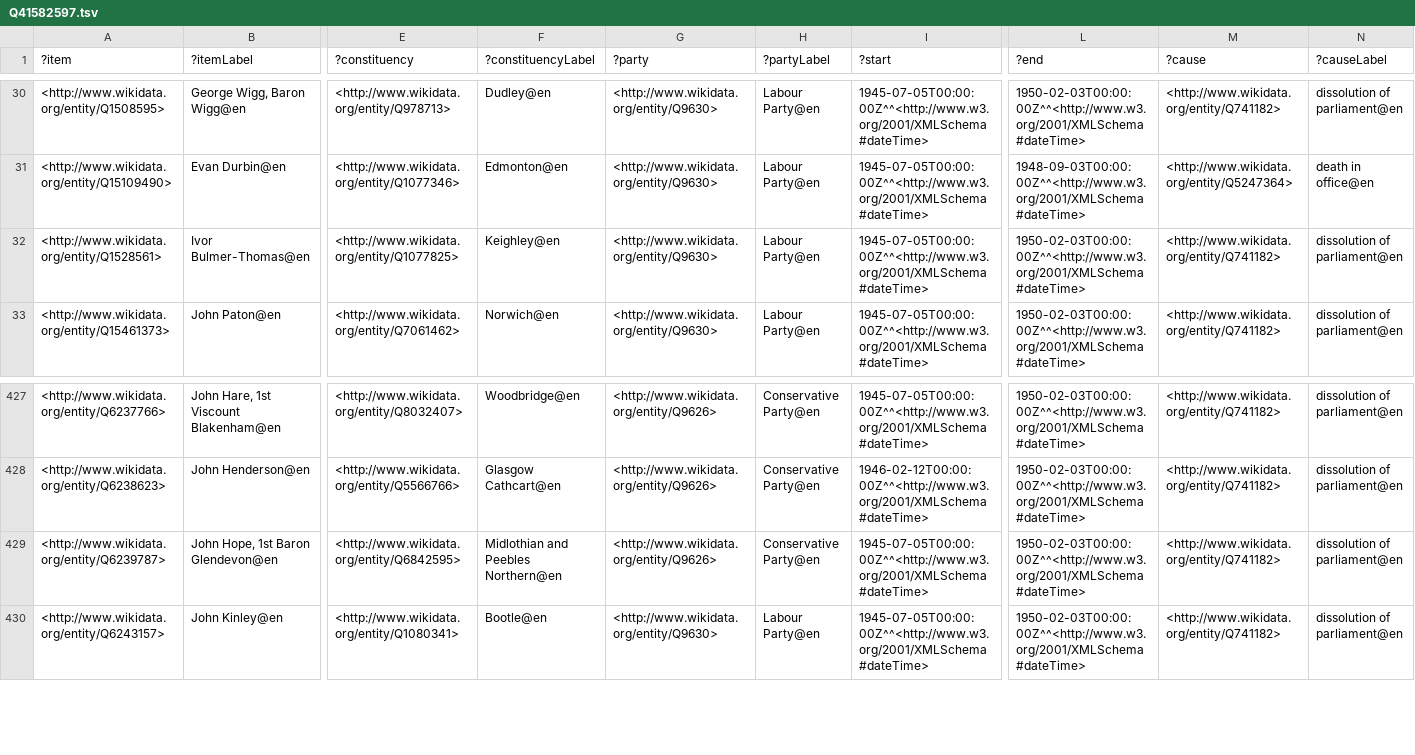
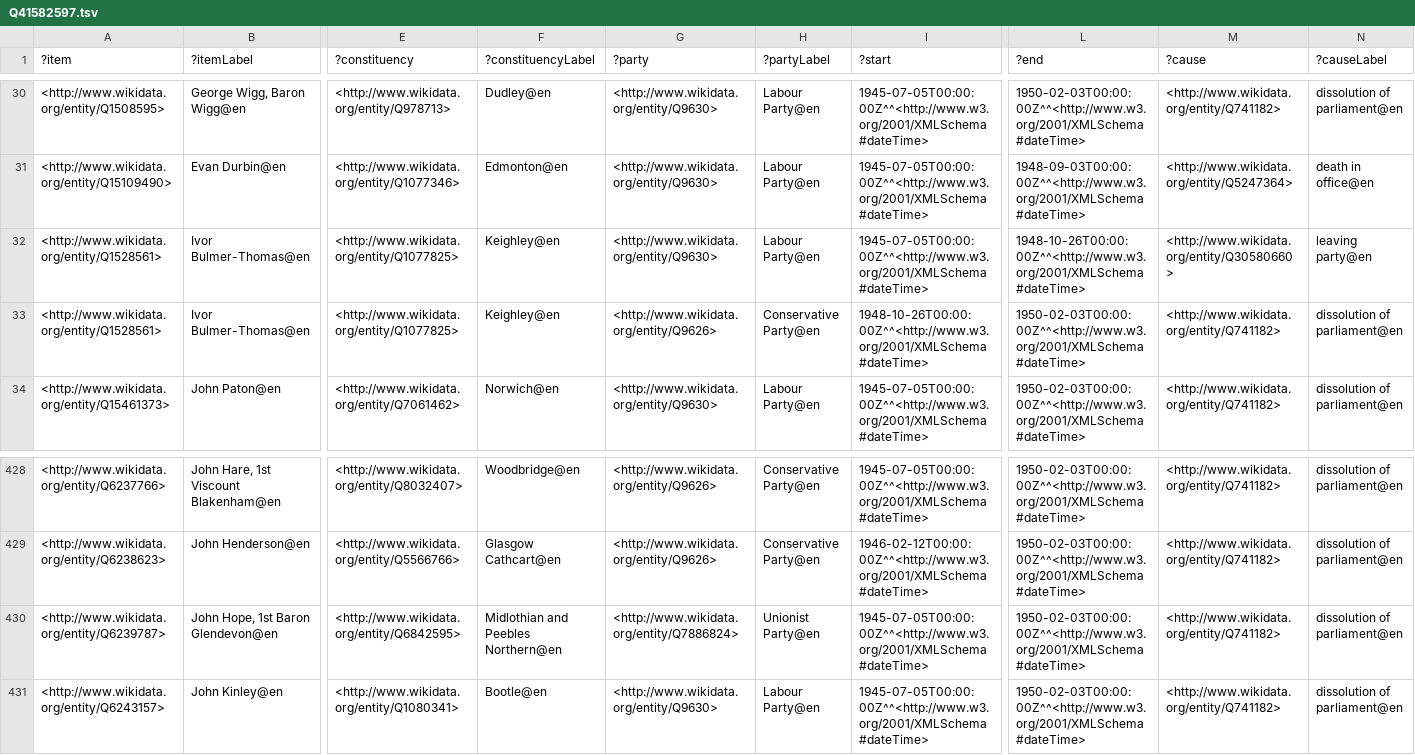
Before and after one commit to generalist/parliament, a TSV file: Q41582597.tsv, drawn as a sheet; only a part is shown, gaps mark what is left out; addresses are those after the commit; rows hold the shown columns only; the diff names each change by its address in the sheet, - before the commit and + after, or states it on an @@ line.

```diff
--- a/Q41582597.tsv
+++ b/Q41582597.tsv
-L32 (?end): 1950-02-03T00:00:00Z^^<http://www.w3.org/2001/XMLSchema#dateTime>
+L32 (?end): 1948-10-26T00:00:00Z^^<http://www.w3.org/2001/XMLSchema#dateTime>
-M32 (?cause): <http://www.wikidata.org/entity/Q741182>
+M32 (?cause): <http://www.wikidata.org/entity/Q30580660>
-N32 (?causeLabel): dissolution of parliament@en
+N32 (?causeLabel): leaving party@en
+row 33: <http://www.wikidata.org/entity/Q1528561> | Ivor Bulmer-Thomas@en | <http://www.wikidata.org/entity/Q1077825> | Keighley@en | <http://www.wikidata.org/entity/Q9626> | Conservative Party@en | 1948-10-26T00:00:00Z^^<http://www.w3.org/2001/XMLSchema#dateTime> | 1950-02-03T00:00:00Z^^<http://www.w3.org/2001/XMLSchema#dateTime> | <http://www.wikidata.org/entity/Q741182> | dissolution of parliament@en
-G430 (?party): <http://www.wikidata.org/entity/Q9626>
+G430 (?party): <http://www.wikidata.org/entity/Q7886824>
-H430 (?partyLabel): Conservative Party@en
+H430 (?partyLabel): Unionist Party@en
```
Also changed, not shown: Q41582575.tsv, Q41582584.tsv, 6 other files.
